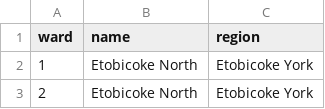
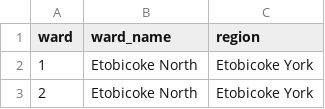
Before and after one commit to Psepho/toronto_elections, a CSV file: data/ward_regions.csv, drawn as a sheet; only a part is shown.

```diff
--- a/data/ward_regions.csv
+++ b/data/ward_regions.csv
@@ -1,2 +1,2 @@
-ward,name,region
+ward,ward_name,region
 1,Etobicoke North,Etobicoke York
```
Also changed, not shown: 2 other files.
